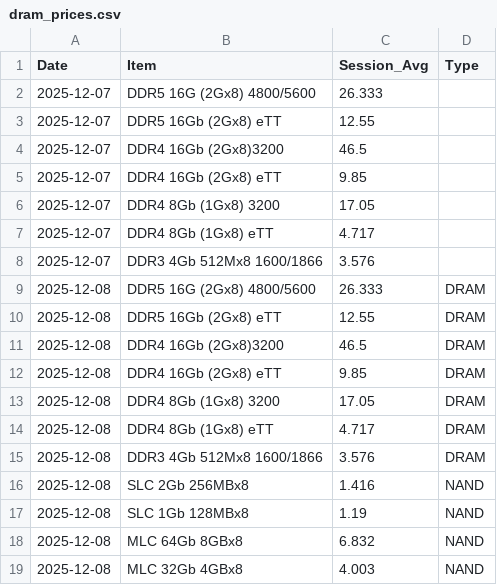
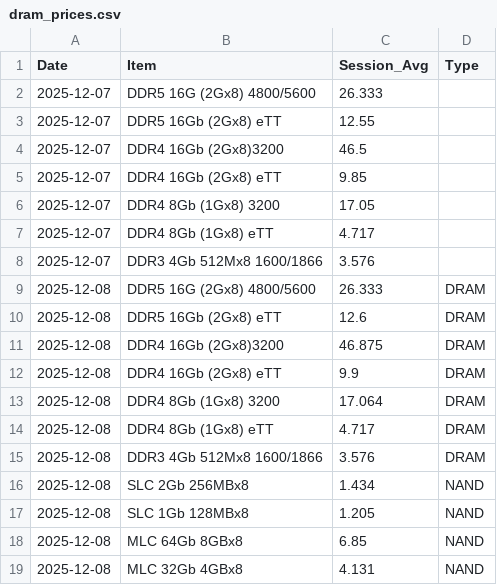
Before and after one commit to scrancap81/dram-price-tracker, a CSV file: dram_prices.csv, drawn as a sheet.

```diff
--- a/dram_prices.csv
+++ b/dram_prices.csv
@@ -9,11 +9,11 @@ Date,Item,Session_Avg,Type
 2025-12-08,DDR5 16G (2Gx8) 4800/5600,26.333,DRAM
-2025-12-08,DDR5 16Gb (2Gx8) eTT,12.55,DRAM
-2025-12-08,DDR4 16Gb (2Gx8)3200,46.5,DRAM
-2025-12-08,DDR4 16Gb (2Gx8) eTT,9.85,DRAM
-2025-12-08,DDR4 8Gb (1Gx8) 3200,17.05,DRAM
+2025-12-08,DDR5 16Gb (2Gx8) eTT,12.6,DRAM
+2025-12-08,DDR4 16Gb (2Gx8)3200,46.875,DRAM
+2025-12-08,DDR4 16Gb (2Gx8) eTT,9.9,DRAM
+2025-12-08,DDR4 8Gb (1Gx8) 3200,17.064,DRAM
 2025-12-08,DDR4 8Gb (1Gx8) eTT,4.717,DRAM
 2025-12-08,DDR3 4Gb 512Mx8 1600/1866,3.576,DRAM
-2025-12-08,SLC 2Gb 256MBx8,1.416,NAND
-2025-12-08,SLC 1Gb 128MBx8,1.19,NAND
-2025-12-08,MLC 64Gb 8GBx8,6.832,NAND
-2025-12-08,MLC 32Gb 4GBx8,4.003,NAND
+2025-12-08,SLC 2Gb 256MBx8,1.434,NAND
+2025-12-08,SLC 1Gb 128MBx8,1.205,NAND
+2025-12-08,MLC 64Gb 8GBx8,6.85,NAND
+2025-12-08,MLC 32Gb 4GBx8,4.131,NAND
```
